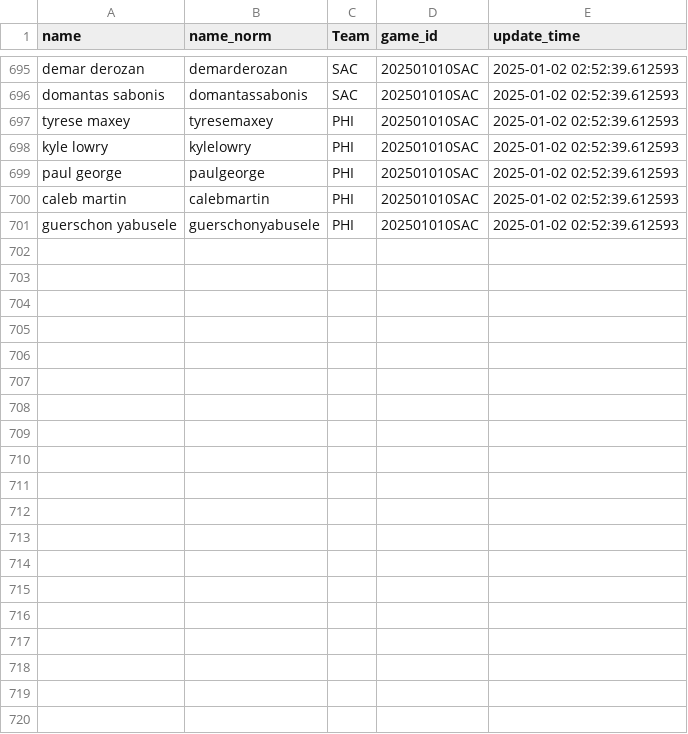
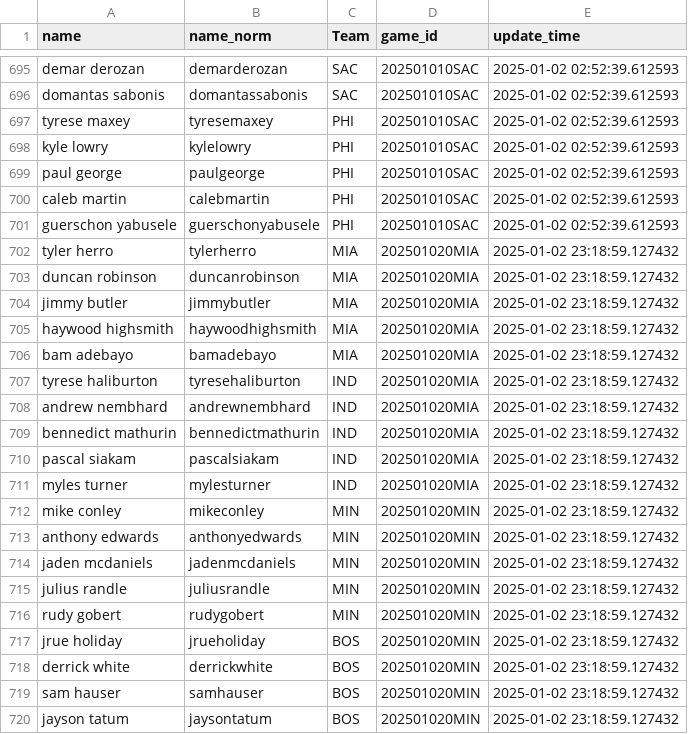
Before and after one commit to martinbog19/LeFirstBasket, a CSV file: data/rotowire_lineups.csv, drawn as a sheet; only a part is shown, gaps mark what is left out; the diff covers the shown part only.

```diff
--- a/data/rotowire_lineups.csv
+++ b/data/rotowire_lineups.csv
@@ -701 +701,20 @@ caleb martin,calebmartin,PHI,202501010SAC,2025-01-02 02:52:39.612593
 guerschon yabusele,guerschonyabusele,PHI,202501010SAC,2025-01-02 02:52:39.612593
+tyler herro,tylerherro,MIA,202501020MIA,2025-01-02 23:18:59.127432
+duncan robinson,duncanrobinson,MIA,202501020MIA,2025-01-02 23:18:59.127432
+jimmy butler,jimmybutler,MIA,202501020MIA,2025-01-02 23:18:59.127432
+haywood highsmith,haywoodhighsmith,MIA,202501020MIA,2025-01-02 23:18:59.127432
+bam adebayo,bamadebayo,MIA,202501020MIA,2025-01-02 23:18:59.127432
+tyrese haliburton,tyresehaliburton,IND,202501020MIA,2025-01-02 23:18:59.127432
+andrew nembhard,andrewnembhard,IND,202501020MIA,2025-01-02 23:18:59.127432
+bennedict mathurin,bennedictmathurin,IND,202501020MIA,2025-01-02 23:18:59.127432
+pascal siakam,pascalsiakam,IND,202501020MIA,2025-01-02 23:18:59.127432
+myles turner,mylesturner,IND,202501020MIA,2025-01-02 23:18:59.127432
+mike conley,mikeconley,MIN,202501020MIN,2025-01-02 23:18:59.127432
+anthony edwards,anthonyedwards,MIN,202501020MIN,2025-01-02 23:18:59.127432
+jaden mcdaniels,jadenmcdaniels,MIN,202501020MIN,2025-01-02 23:18:59.127432
+julius randle,juliusrandle,MIN,202501020MIN,2025-01-02 23:18:59.127432
+rudy gobert,rudygobert,MIN,202501020MIN,2025-01-02 23:18:59.127432
+jrue holiday,jrueholiday,BOS,202501020MIN,2025-01-02 23:18:59.127432
+derrick white,derrickwhite,BOS,202501020MIN,2025-01-02 23:18:59.127432
+sam hauser,samhauser,BOS,202501020MIN,2025-01-02 23:18:59.127432
+jayson tatum,jaysontatum,BOS,202501020MIN,2025-01-02 23:18:59.127432
```
Also changed, not shown: 21 added rows elsewhere in this file, 1 other file.
